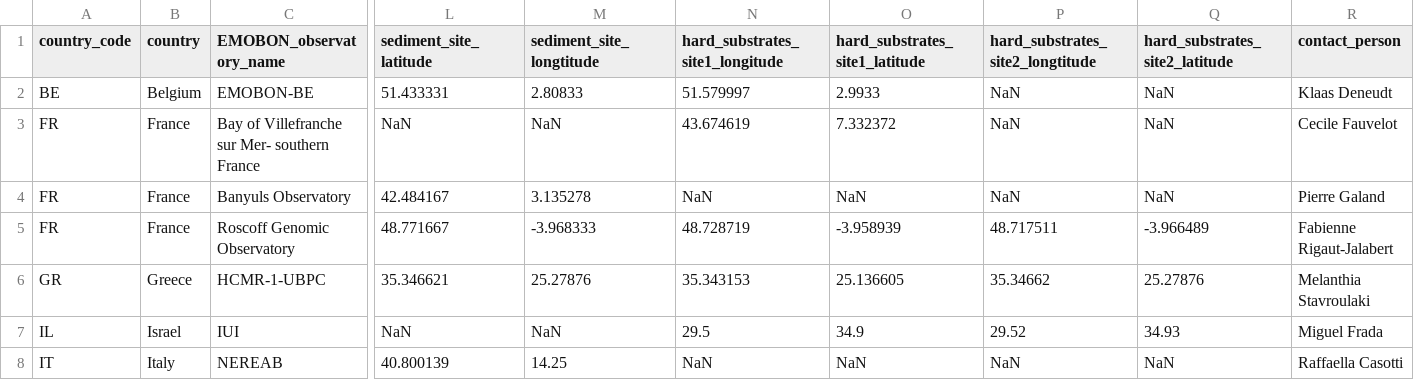
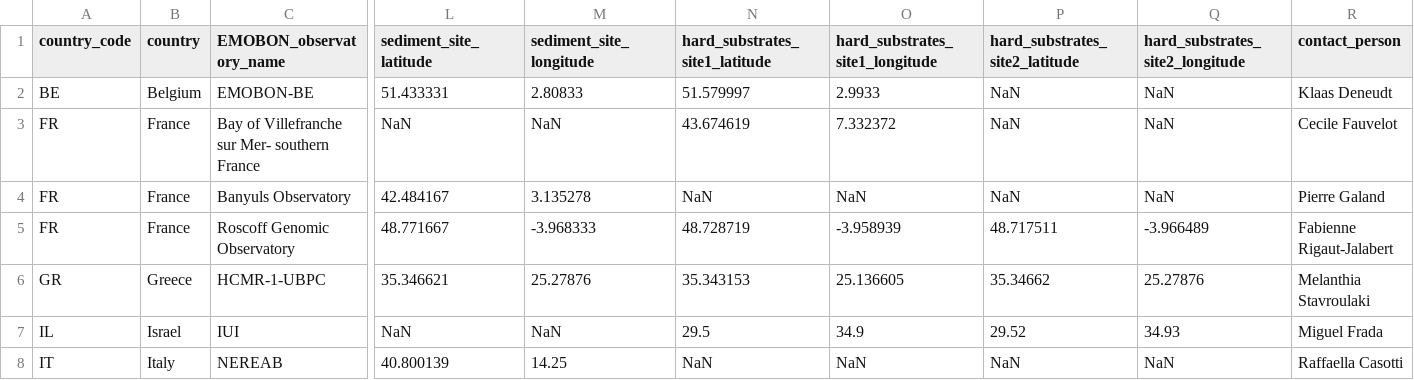
Before and after one commit to emo-bon/governance-crate, a CSV file: observatories.csv, drawn as a sheet; only a part is shown, gaps mark what is left out; the diff names each change by its address in the sheet, - before the commit and + after, or states it on an @@ line.

Commit message:
Change lat lon hard substrate column names

```diff
--- a/observatories.csv
+++ b/observatories.csv
-M1: sediment_site_longtitude
+M1: sediment_site_longitude
-N1: hard_substrates_site1_longitude
+N1: hard_substrates_site1_latitude
-O1: hard_substrates_site1_latitude
+O1: hard_substrates_site1_longitude
-P1: hard_substrates_site2_longtitude
+P1: hard_substrates_site2_latitude
-Q1: hard_substrates_site2_latitude
+Q1: hard_substrates_site2_longitude
```
